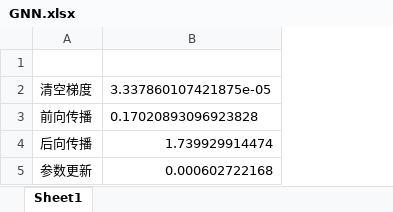
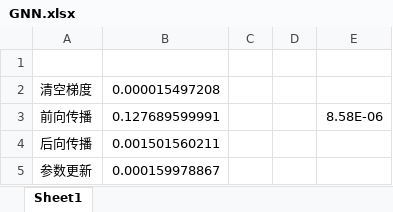
Before and after one commit to AugF/gnn-parallel-project, an Excel workbook: step2-analysis/GNN.xlsx, sheet Sheet1, drawn as a sheet; values as stored, in another font and other column widths than the file's, no borders; charts and pictures not drawn; removed rows and columns are numbered as before the commit, all else as after; the diff names each change by its address in the sheet, - before the commit and + after, or states it on an @@ line.

```diff
--- a/step2-analysis/GNN.xlsx (sheet Sheet1)
+++ b/step2-analysis/GNN.xlsx (sheet Sheet1)
-column B, rows 2-5: 3.337860107421875e-05 | 0.17020893096923828 | 1.739929914474 | 0.000602722168
+column B, rows 2-5: 0.000015497208 | 0.127689599991 | 0.001501560211 | 0.000159978867
+column C, empty
+column D, empty
+column E, row 3: 8.58E-06
```
Also changed, not shown: charts or pictures, step2-analysis/All.xlsx.
